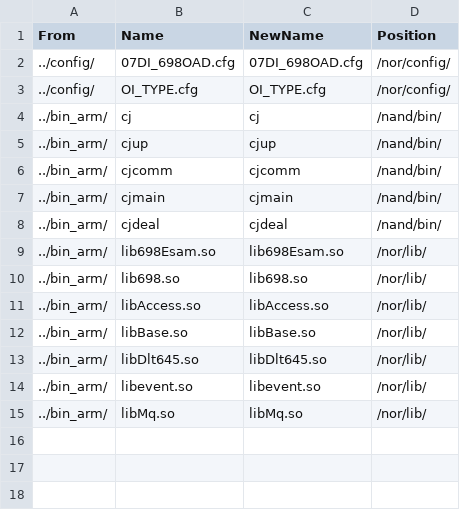
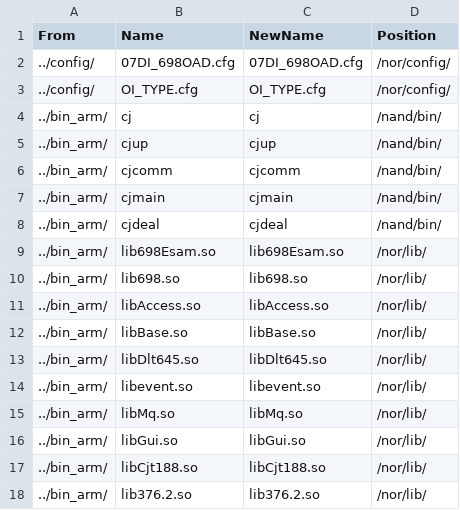
Before and after one commit to icprog/dlt698.45, a CSV file: updatetool/location/ZheJiang.2.csv, drawn as a sheet; the diff names each change by its address in the sheet, - before the commit and + after, or states it on an @@ line.

```diff
--- a/updatetool/location/ZheJiang.2.csv
+++ b/updatetool/location/ZheJiang.2.csv
+row 16: ../bin_arm/ | libGui.so | libGui.so | /nor/lib/
+row 17: ../bin_arm/ | libCjt188.so | libCjt188.so | /nor/lib/
+row 18: ../bin_arm/ | lib376.2.so | lib376.2.so | /nor/lib/
```
Also changed, not shown: 1 other file.
